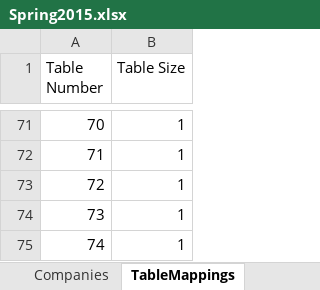
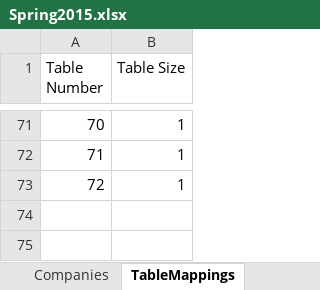
Before and after one commit to ObsessiveOrange/RHCareerFairLayout, an Excel workbook: src/main/resources/Spring2015.xlsx, sheet TableMappings, drawn as a sheet; only a part is shown, gaps mark what is left out; values as stored, in another font and other column widths than the file's, no borders; the diff names each change by its address in the sheet, - before the commit and + after, or states it on an @@ line.

```diff
--- a/src/main/resources/Spring2015.xlsx (sheet TableMappings)
+++ b/src/main/resources/Spring2015.xlsx (sheet TableMappings)
-row 74: 73 | 1
-row 75: 74 | 1
```
Also changed, not shown: 18 other files.
